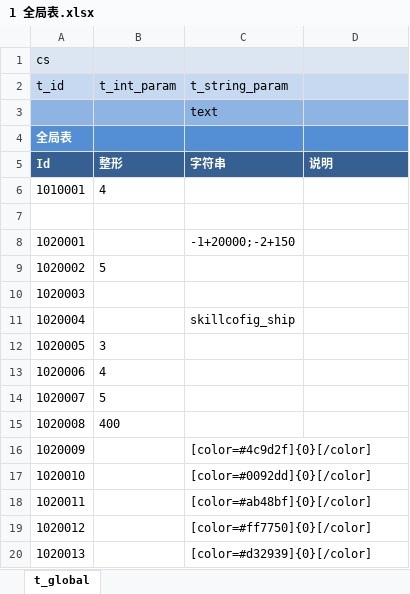
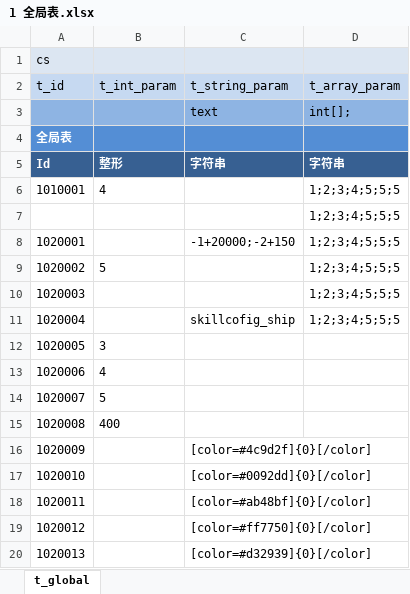
Before and after one commit to leeveel/GeekConfig, an Excel workbook: output/excel/1 全局表.xlsx, sheet t_global, drawn as a sheet; values as stored, in another font and other column widths than the file's, no borders; conditional formats not drawn; the diff names each change by its address in the sheet, - before the commit and + after, or states it on an @@ line.

```diff
--- a/output/excel/1 全局表.xlsx (sheet t_global)
+++ b/output/excel/1 全局表.xlsx (sheet t_global)
-D2: (empty)
+D2: t_array_param
-D3 (t_array_param): (empty)
+D3 (t_array_param): int[];
-D5 (t_array_param): 说明
+D5 (t_array_param): 字符串
-D6:D11 (t_array_param): (empty)
+D6:D11 (t_array_param): 1;2;3;4;5;5;5
```
Also changed, not shown: 10 other files.
